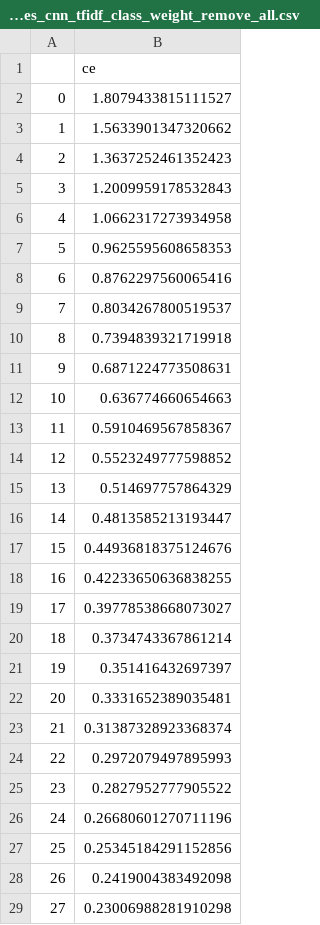
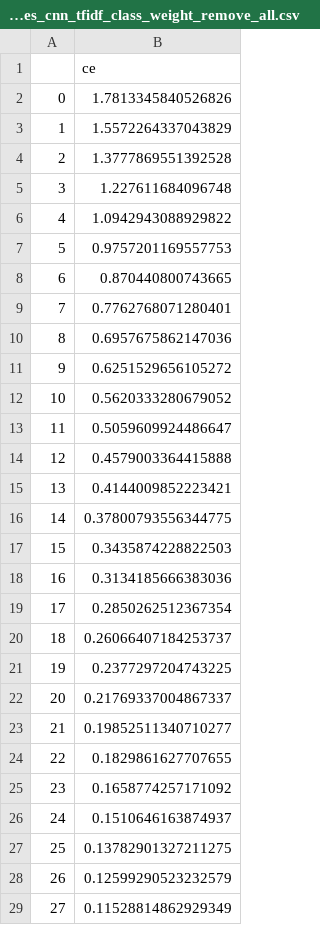
Before and after one commit to LukichevaPolina/nlp_lab, a CSV file: metrics/train_losses_cnn_tfidf_class_weight_remove_all.csv, drawn as a sheet; only a part is shown; the diff covers the shown part only.

Commit message:
training of cnn

```diff
--- a/metrics/train_losses_cnn_tfidf_class_weight_remove_all.csv
+++ b/metrics/train_losses_cnn_tfidf_class_weight_remove_all.csv
@@ -1,29 +1,29 @@
 ,ce
-0,1.8079433815111527
-1,1.5633901347320662
-2,1.3637252461352423
-3,1.2009959178532843
-4,1.0662317273934958
-5,0.9625595608658353
-6,0.8762297560065416
-7,0.8034267800519537
-8,0.7394839321719918
-9,0.6871224773508631
-10,0.636774660654663
-11,0.5910469567858367
-12,0.5523249777598852
-13,0.514697757864329
-14,0.4813585213193447
-15,0.44936818375124676
-16,0.42233650636838255
-17,0.39778538668073027
-18,0.3734743367861214
-19,0.351416432697397
-20,0.3331652389035481
-21,0.31387328923368374
-22,0.2972079497895993
-23,0.2827952777905522
-24,0.26680601270711196
-25,0.25345184291152856
-26,0.2419004383492098
-27,0.23006988281910298
+0,1.7813345840526826
+1,1.5572264337043829
+2,1.3777869551392528
+3,1.227611684096748
+4,1.0942943088929822
+5,0.9757201169557753
+6,0.870440800743665
+7,0.7762768071280401
+8,0.6957675862147036
+9,0.6251529656105272
+10,0.5620333280679052
+11,0.5059609924486647
+12,0.4579003364415888
+13,0.4144009852223421
+14,0.37800793556344775
+15,0.3435874228822503
+16,0.3134185666383036
+17,0.2850262512367354
+18,0.26066407184253737
+19,0.2377297204743225
+20,0.21769337004867337
+21,0.19852511340710277
+22,0.1829861627707655
+23,0.1658774257171092
+24,0.1510646163874937
+25,0.13782901327211275
+26,0.12599290523232579
+27,0.11528814862929349
```
Also changed, not shown: 72 edited cells elsewhere in this file, metrics/train_metrics_cnn_tfidf_class_weight_remove_all.csv, metrics/val_losses_cnn_tfidf_class_weight_remove_all.csv, 11 other files.
